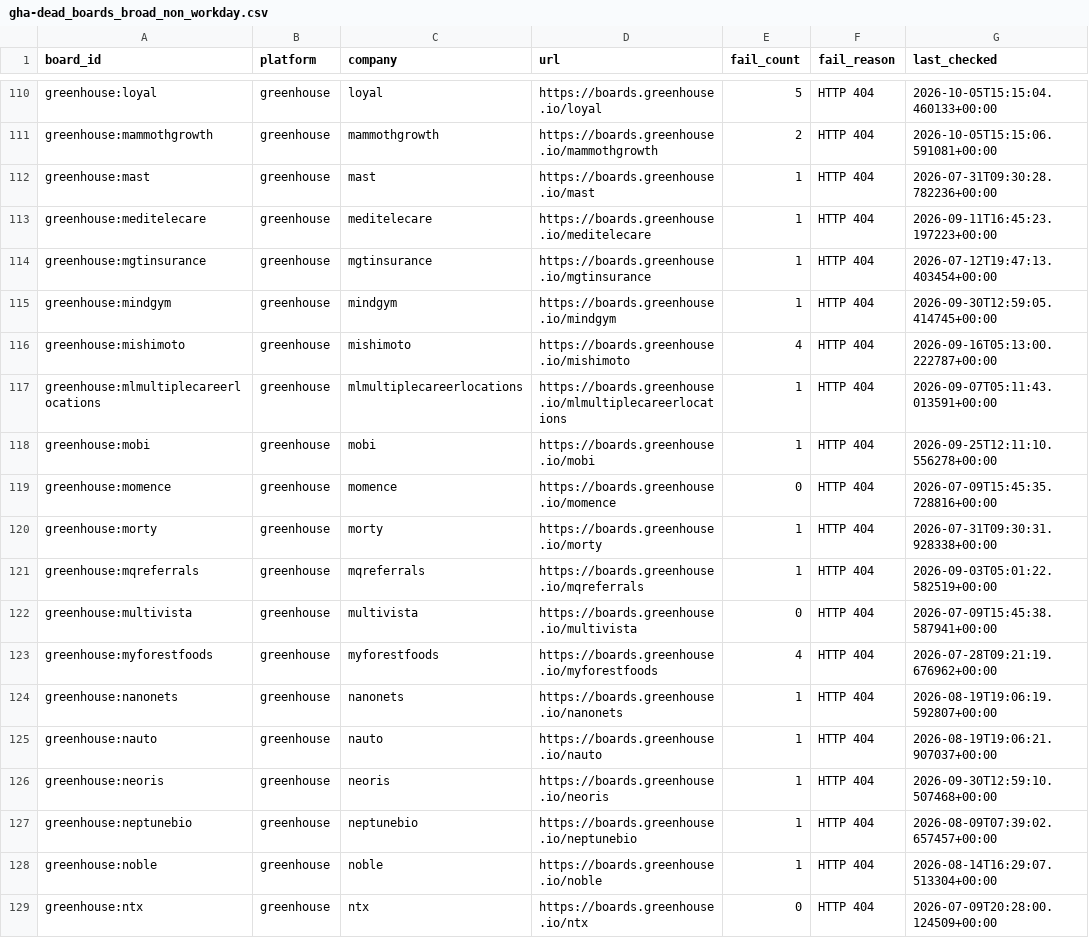
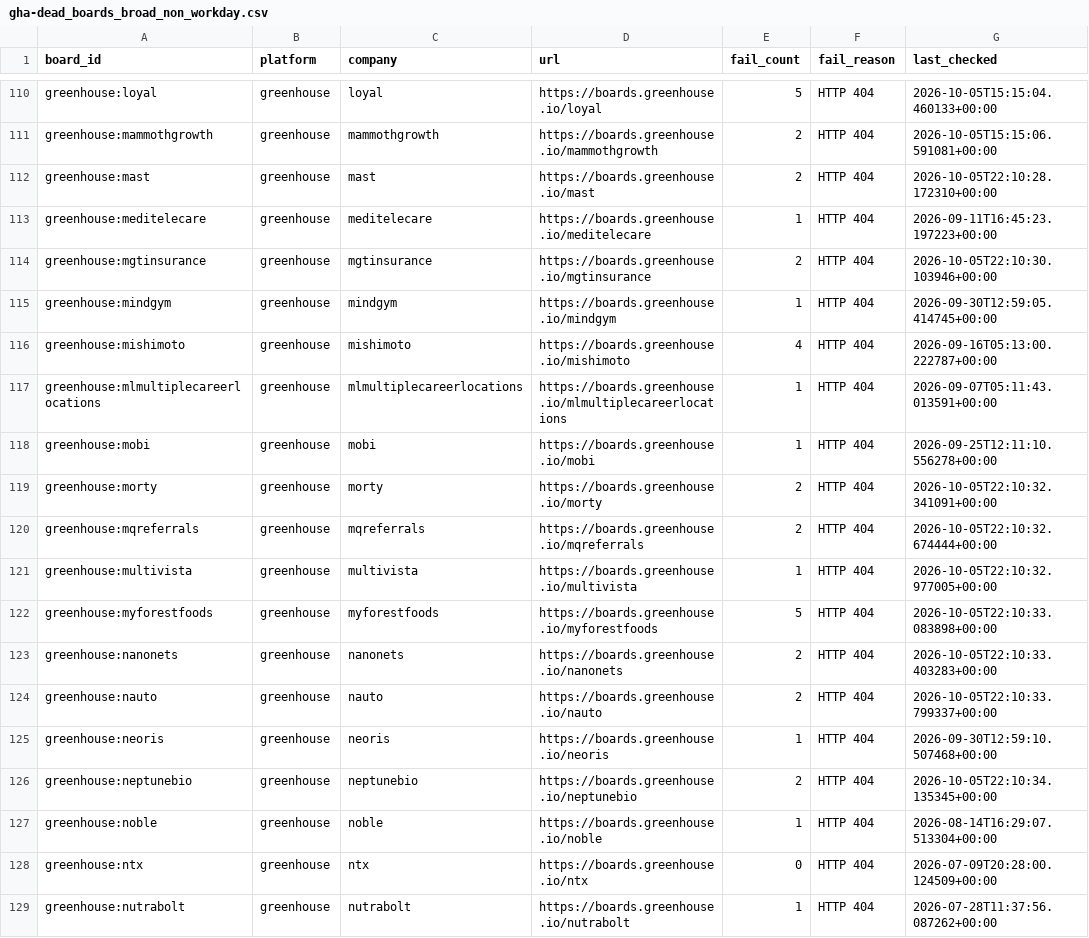
Before and after one commit to chandalagufus/job, a CSV file: state/gha-dead_boards_broad_non_workday.csv, drawn as a sheet; only a part is shown, gaps mark what is left out; the shorter side is filled out with more unchanged rows.

```diff
--- a/state/gha-dead_boards_broad_non_workday.csv
+++ b/state/gha-dead_boards_broad_non_workday.csv
@@ -111,5 +111,5 @@ greenhouse:loyal,greenhouse,loyal,https://boards.greenhouse.io/loyal,5,HTTP 404,
 greenhouse:mammothgrowth,greenhouse,mammothgrowth,https://boards.greenhouse.io/mammothgrowth,2,HTTP 404,2026-10-05T15:15:06.591081+00:00
-greenhouse:mast,greenhouse,mast,https://boards.greenhouse.io/mast,1,HTTP 404,2026-07-31T09:30:28.782236+00:00
+greenhouse:mast,greenhouse,mast,https://boards.greenhouse.io/mast,2,HTTP 404,2026-10-05T22:10:28.172310+00:00
 greenhouse:meditelecare,greenhouse,meditelecare,https://boards.greenhouse.io/meditelecare,1,HTTP 404,2026-09-11T16:45:23.197223+00:00
-greenhouse:mgtinsurance,greenhouse,mgtinsurance,https://boards.greenhouse.io/mgtinsurance,1,HTTP 404,2026-07-12T19:47:13.403454+00:00
+greenhouse:mgtinsurance,greenhouse,mgtinsurance,https://boards.greenhouse.io/mgtinsurance,2,HTTP 404,2026-10-05T22:10:30.103946+00:00
 greenhouse:mindgym,greenhouse,mindgym,https://boards.greenhouse.io/mindgym,1,HTTP 404,2026-09-30T12:59:05.414745+00:00
@@ -118,11 +118,10 @@ greenhouse:mlmultiplecareerlocations,greenhouse,mlmultiplecareerlocations,https:
 greenhouse:mobi,greenhouse,mobi,https://boards.greenhouse.io/mobi,1,HTTP 404,2026-09-25T12:11:10.556278+00:00
-greenhouse:momence,greenhouse,momence,https://boards.greenhouse.io/momence,0,HTTP 404,2026-07-09T15:45:35.728816+00:00
-greenhouse:morty,greenhouse,morty,https://boards.greenhouse.io/morty,1,HTTP 404,2026-07-31T09:30:31.928338+00:00
-greenhouse:mqreferrals,greenhouse,mqreferrals,https://boards.greenhouse.io/mqreferrals,1,HTTP 404,2026-09-03T05:01:22.582519+00:00
-greenhouse:multivista,greenhouse,multivista,https://boards.greenhouse.io/multivista,0,HTTP 404,2026-07-09T15:45:38.587941+00:00
-greenhouse:myforestfoods,greenhouse,myforestfoods,https://boards.greenhouse.io/myforestfoods,4,HTTP 404,2026-07-28T09:21:19.676962+00:00
-greenhouse:nanonets,greenhouse,nanonets,https://boards.greenhouse.io/nanonets,1,HTTP 404,2026-08-19T19:06:19.592807+00:00
-greenhouse:nauto,greenhouse,nauto,https://boards.greenhouse.io/nauto,1,HTTP 404,2026-08-19T19:06:21.907037+00:00
+greenhouse:morty,greenhouse,morty,https://boards.greenhouse.io/morty,2,HTTP 404,2026-10-05T22:10:32.341091+00:00
+greenhouse:mqreferrals,greenhouse,mqreferrals,https://boards.greenhouse.io/mqreferrals,2,HTTP 404,2026-10-05T22:10:32.674444+00:00
+greenhouse:multivista,greenhouse,multivista,https://boards.greenhouse.io/multivista,1,HTTP 404,2026-10-05T22:10:32.977005+00:00
+greenhouse:myforestfoods,greenhouse,myforestfoods,https://boards.greenhouse.io/myforestfoods,5,HTTP 404,2026-10-05T22:10:33.083898+00:00
+greenhouse:nanonets,greenhouse,nanonets,https://boards.greenhouse.io/nanonets,2,HTTP 404,2026-10-05T22:10:33.403283+00:00
+greenhouse:nauto,greenhouse,nauto,https://boards.greenhouse.io/nauto,2,HTTP 404,2026-10-05T22:10:33.799337+00:00
 greenhouse:neoris,greenhouse,neoris,https://boards.greenhouse.io/neoris,1,HTTP 404,2026-09-30T12:59:10.507468+00:00
-greenhouse:neptunebio,greenhouse,neptunebio,https://boards.greenhouse.io/neptunebio,1,HTTP 404,2026-08-09T07:39:02.657457+00:00
+greenhouse:neptunebio,greenhouse,neptunebio,https://boards.greenhouse.io/neptunebio,2,HTTP 404,2026-10-05T22:10:34.135345+00:00
 greenhouse:noble,greenhouse,noble,https://boards.greenhouse.io/noble,1,HTTP 404,2026-08-14T16:29:07.513304+00:00
```
Also changed, not shown: 1 other file.
